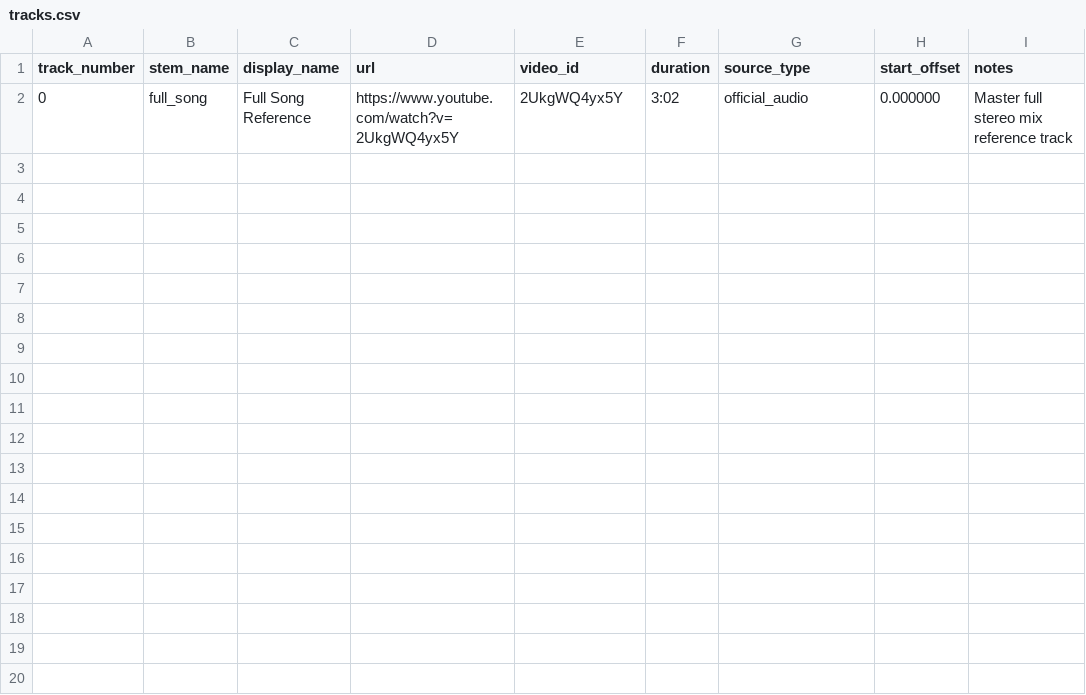
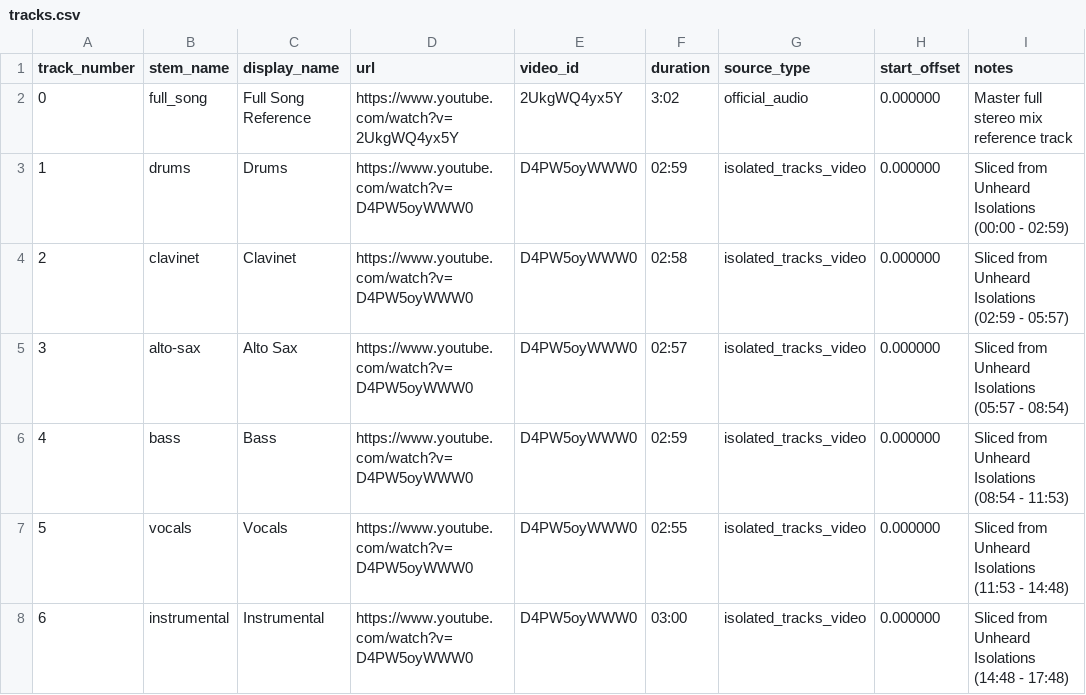
Before and after one commit to harmonic-resonance/groove, a CSV file: tracks/stevie-wonder/talking-book/tuesday-heartbreak/tracks.csv, drawn as a sheet; the diff names each change by its address in the sheet, - before the commit and + after, or states it on an @@ line.

Commit message:
feat(stems): parse and slice Tuesday Heartbreak into 6 isolated stems

```diff
--- a/tracks/stevie-wonder/talking-book/tuesday-heartbreak/tracks.csv
+++ b/tracks/stevie-wonder/talking-book/tuesday-heartbreak/tracks.csv
+row 3: 1 | drums | Drums | https://www.youtube.com/watch?v=D4PW5oyWWW0 | D4PW5oyWWW0 | 02:59 | isolated_tracks_video | 0.000000 | Sliced from Unheard Isolations (00:00 - 02:59)
+row 4: 2 | clavinet | Clavinet | https://www.youtube.com/watch?v=D4PW5oyWWW0 | D4PW5oyWWW0 | 02:58 | isolated_tracks_video | 0.000000 | Sliced from Unheard Isolations (02:59 - 05:57)
+row 5: 3 | alto-sax | Alto Sax | https://www.youtube.com/watch?v=D4PW5oyWWW0 | D4PW5oyWWW0 | 02:57 | isolated_tracks_video | 0.000000 | Sliced from Unheard Isolations (05:57 - 08:54)
+row 6: 4 | bass | Bass | https://www.youtube.com/watch?v=D4PW5oyWWW0 | D4PW5oyWWW0 | 02:59 | isolated_tracks_video | 0.000000 | Sliced from Unheard Isolations (08:54 - 11:53)
+row 7: 5 | vocals | Vocals | https://www.youtube.com/watch?v=D4PW5oyWWW0 | D4PW5oyWWW0 | 02:55 | isolated_tracks_video | 0.000000 | Sliced from Unheard Isolations (11:53 - 14:48)
+row 8: 6 | instrumental | Instrumental | https://www.youtube.com/watch?v=D4PW5oyWWW0 | D4PW5oyWWW0 | 03:00 | isolated_tracks_video | 0.000000 | Sliced from Unheard Isolations (14:48 - 17:48)
```
Also changed, not shown: 1 other file.
